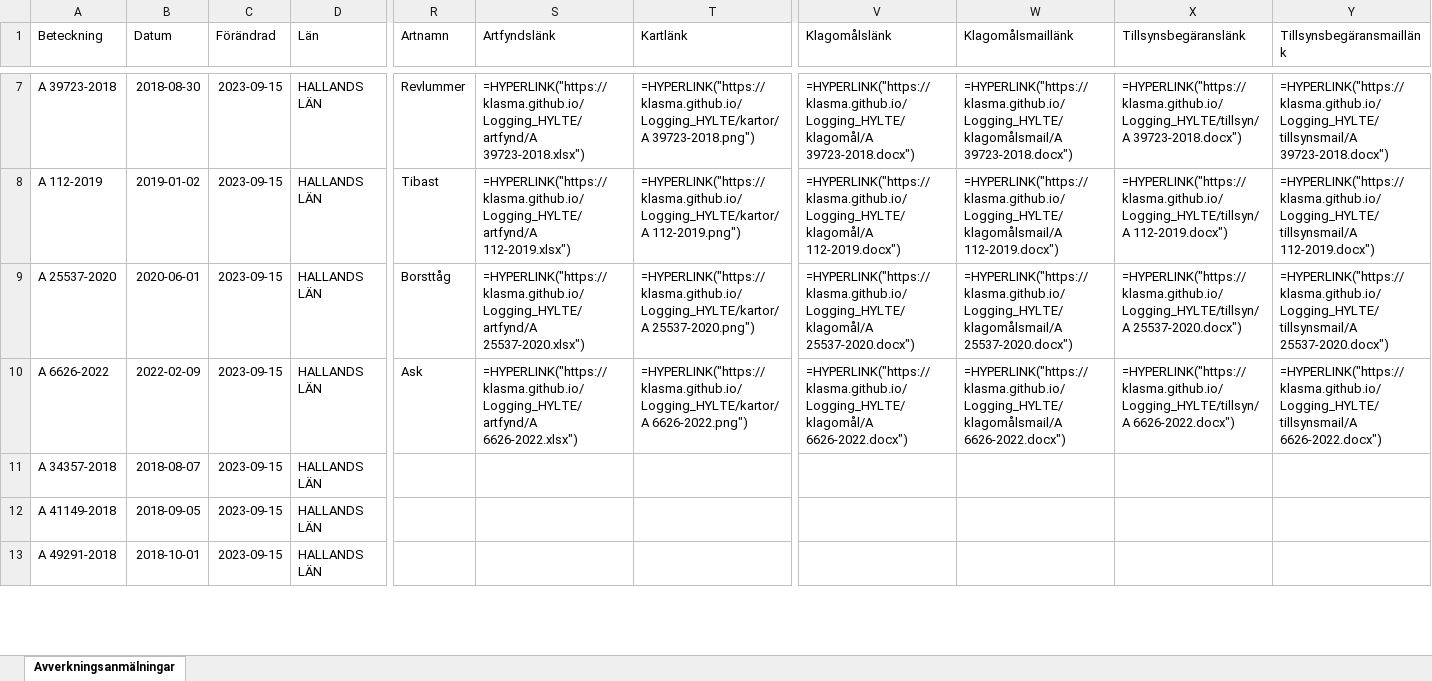
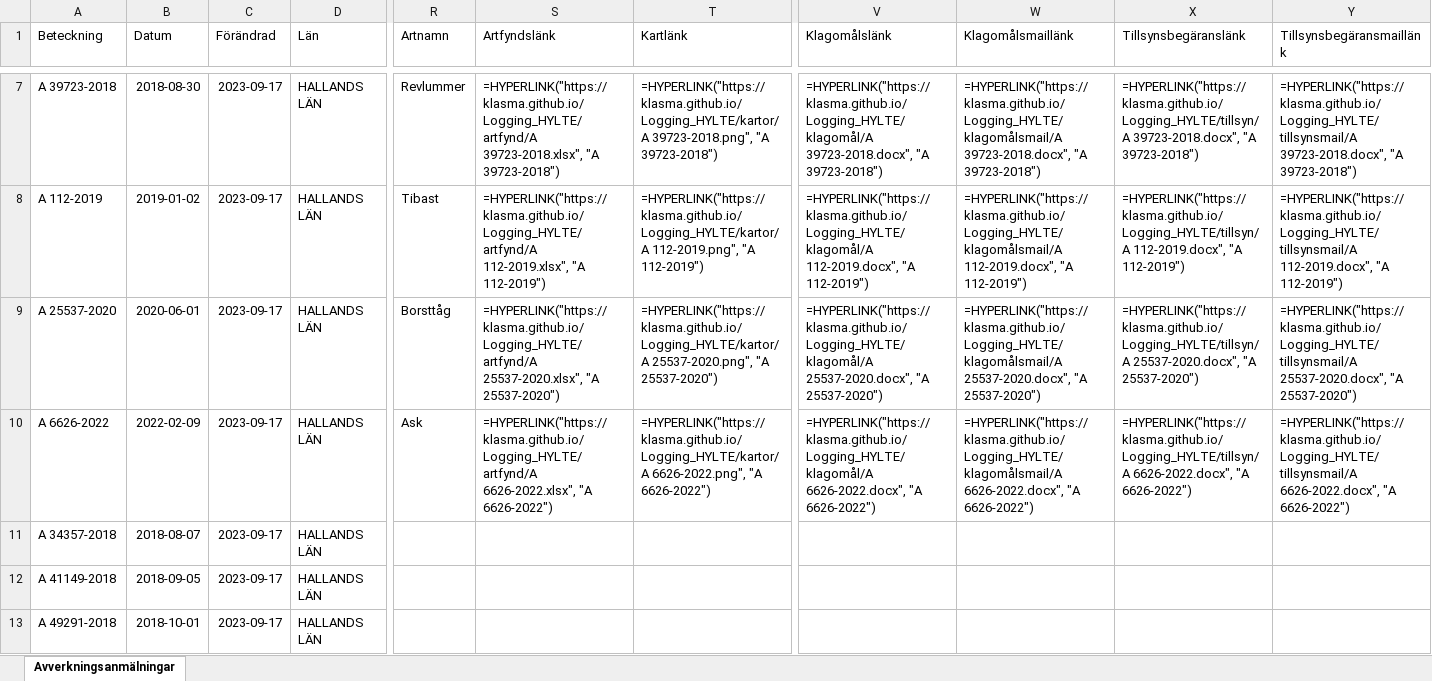
Before and after one commit to klasma/Logging_HYLTE, an Excel workbook: Översikt HYLTE.xlsx, sheet Avverkningsanmälningar, drawn as a sheet; only a part is shown, gaps mark what is left out; values as stored, in another font and other column widths than the file's, no borders; formulas without a stored value are shown as written; the diff covers the shown part only; the diff names each change by its address in the sheet, - before the commit and + after, or states it on an @@ line.

```diff
--- a/Översikt HYLTE.xlsx (sheet Avverkningsanmälningar)
+++ b/Översikt HYLTE.xlsx (sheet Avverkningsanmälningar)
-C7:C13 (Förändrad): 2023-09-15
+C7:C13 (Förändrad): 2023-09-17
-S7 (Artfyndslänk): =HYPERLINK("https://klasma.github.io/Logging_HYLTE/artfynd/A 39723-2018.xlsx")
+S7 (Artfyndslänk): =HYPERLINK("https://klasma.github.io/Logging_HYLTE/artfynd/A 39723-2018.xlsx", "A 39723-2018")
-T7 (Kartlänk): =HYPERLINK("https://klasma.github.io/Logging_HYLTE/kartor/A 39723-2018.png")
+T7 (Kartlänk): =HYPERLINK("https://klasma.github.io/Logging_HYLTE/kartor/A 39723-2018.png", "A 39723-2018")
-V7 (Klagomålslänk): =HYPERLINK("https://klasma.github.io/Logging_HYLTE/klagomål/A 39723-2018.docx")
+V7 (Klagomålslänk): =HYPERLINK("https://klasma.github.io/Logging_HYLTE/klagomål/A 39723-2018.docx", "A 39723-2018")
-W7 (Klagomålsmaillänk): =HYPERLINK("https://klasma.github.io/Logging_HYLTE/klagomålsmail/A 39723-2018.docx")
+W7 (Klagomålsmaillänk): =HYPERLINK("https://klasma.github.io/Logging_HYLTE/klagomålsmail/A 39723-2018.docx", "A 39723-2018")
-X7 (Tillsynsbegäranslänk): =HYPERLINK("https://klasma.github.io/Logging_HYLTE/tillsyn/A 39723-2018.docx")
+X7 (Tillsynsbegäranslänk): =HYPERLINK("https://klasma.github.io/Logging_HYLTE/tillsyn/A 39723-2018.docx", "A 39723-2018")
-Y7 (Tillsynsbegäransmaillänk): =HYPERLINK("https://klasma.github.io/Logging_HYLTE/tillsynsmail/A 39723-2018.docx")
+Y7 (Tillsynsbegäransmaillänk): =HYPERLINK("https://klasma.github.io/Logging_HYLTE/tillsynsmail/A 39723-2018.docx", "A 39723-2018")
-S8 (Artfyndslänk): =HYPERLINK("https://klasma.github.io/Logging_HYLTE/artfynd/A 112-2019.xlsx")
+S8 (Artfyndslänk): =HYPERLINK("https://klasma.github.io/Logging_HYLTE/artfynd/A 112-2019.xlsx", "A 112-2019")
-T8 (Kartlänk): =HYPERLINK("https://klasma.github.io/Logging_HYLTE/kartor/A 112-2019.png")
+T8 (Kartlänk): =HYPERLINK("https://klasma.github.io/Logging_HYLTE/kartor/A 112-2019.png", "A 112-2019")
-V8 (Klagomålslänk): =HYPERLINK("https://klasma.github.io/Logging_HYLTE/klagomål/A 112-2019.docx")
+V8 (Klagomålslänk): =HYPERLINK("https://klasma.github.io/Logging_HYLTE/klagomål/A 112-2019.docx", "A 112-2019")
-W8 (Klagomålsmaillänk): =HYPERLINK("https://klasma.github.io/Logging_HYLTE/klagomålsmail/A 112-2019.docx")
+W8 (Klagomålsmaillänk): =HYPERLINK("https://klasma.github.io/Logging_HYLTE/klagomålsmail/A 112-2019.docx", "A 112-2019")
-X8 (Tillsynsbegäranslänk): =HYPERLINK("https://klasma.github.io/Logging_HYLTE/tillsyn/A 112-2019.docx")
+X8 (Tillsynsbegäranslänk): =HYPERLINK("https://klasma.github.io/Logging_HYLTE/tillsyn/A 112-2019.docx", "A 112-2019")
-Y8 (Tillsynsbegäransmaillänk): =HYPERLINK("https://klasma.github.io/Logging_HYLTE/tillsynsmail/A 112-2019.docx")
+Y8 (Tillsynsbegäransmaillänk): =HYPERLINK("https://klasma.github.io/Logging_HYLTE/tillsynsmail/A 112-2019.docx", "A 112-2019")
-S9 (Artfyndslänk): =HYPERLINK("https://klasma.github.io/Logging_HYLTE/artfynd/A 25537-2020.xlsx")
+S9 (Artfyndslänk): =HYPERLINK("https://klasma.github.io/Logging_HYLTE/artfynd/A 25537-2020.xlsx", "A 25537-2020")
-T9 (Kartlänk): =HYPERLINK("https://klasma.github.io/Logging_HYLTE/kartor/A 25537-2020.png")
+T9 (Kartlänk): =HYPERLINK("https://klasma.github.io/Logging_HYLTE/kartor/A 25537-2020.png", "A 25537-2020")
-V9 (Klagomålslänk): =HYPERLINK("https://klasma.github.io/Logging_HYLTE/klagomål/A 25537-2020.docx")
+V9 (Klagomålslänk): =HYPERLINK("https://klasma.github.io/Logging_HYLTE/klagomål/A 25537-2020.docx", "A 25537-2020")
-W9 (Klagomålsmaillänk): =HYPERLINK("https://klasma.github.io/Logging_HYLTE/klagomålsmail/A 25537-2020.docx")
+W9 (Klagomålsmaillänk): =HYPERLINK("https://klasma.github.io/Logging_HYLTE/klagomålsmail/A 25537-2020.docx", "A 25537-2020")
-X9 (Tillsynsbegäranslänk): =HYPERLINK("https://klasma.github.io/Logging_HYLTE/tillsyn/A 25537-2020.docx")
+X9 (Tillsynsbegäranslänk): =HYPERLINK("https://klasma.github.io/Logging_HYLTE/tillsyn/A 25537-2020.docx", "A 25537-2020")
-Y9 (Tillsynsbegäransmaillänk): =HYPERLINK("https://klasma.github.io/Logging_HYLTE/tillsynsmail/A 25537-2020.docx")
+Y9 (Tillsynsbegäransmaillänk): =HYPERLINK("https://klasma.github.io/Logging_HYLTE/tillsynsmail/A 25537-2020.docx", "A 25537-2020")
-S10 (Artfyndslänk): =HYPERLINK("https://klasma.github.io/Logging_HYLTE/artfynd/A 6626-2022.xlsx")
+S10 (Artfyndslänk): =HYPERLINK("https://klasma.github.io/Logging_HYLTE/artfynd/A 6626-2022.xlsx", "A 6626-2022")
-T10 (Kartlänk): =HYPERLINK("https://klasma.github.io/Logging_HYLTE/kartor/A 6626-2022.png")
+T10 (Kartlänk): =HYPERLINK("https://klasma.github.io/Logging_HYLTE/kartor/A 6626-2022.png", "A 6626-2022")
-V10 (Klagomålslänk): =HYPERLINK("https://klasma.github.io/Logging_HYLTE/klagomål/A 6626-2022.docx")
+V10 (Klagomålslänk): =HYPERLINK("https://klasma.github.io/Logging_HYLTE/klagomål/A 6626-2022.docx", "A 6626-2022")
-W10 (Klagomålsmaillänk): =HYPERLINK("https://klasma.github.io/Logging_HYLTE/klagomålsmail/A 6626-2022.docx")
+W10 (Klagomålsmaillänk): =HYPERLINK("https://klasma.github.io/Logging_HYLTE/klagomålsmail/A 6626-2022.docx", "A 6626-2022")
-X10 (Tillsynsbegäranslänk): =HYPERLINK("https://klasma.github.io/Logging_HYLTE/tillsyn/A 6626-2022.docx")
+X10 (Tillsynsbegäranslänk): =HYPERLINK("https://klasma.github.io/Logging_HYLTE/tillsyn/A 6626-2022.docx", "A 6626-2022")
-Y10 (Tillsynsbegäransmaillänk): =HYPERLINK("https://klasma.github.io/Logging_HYLTE/tillsynsmail/A 6626-2022.docx")
+Y10 (Tillsynsbegäransmaillänk): =HYPERLINK("https://klasma.github.io/Logging_HYLTE/tillsynsmail/A 6626-2022.docx", "A 6626-2022")
```
Also changed, not shown: 494 edited cells elsewhere in this sheet, artfynd/A 112-2019.xlsx, artfynd/A 17422-2020.xlsx, 44 other files.
